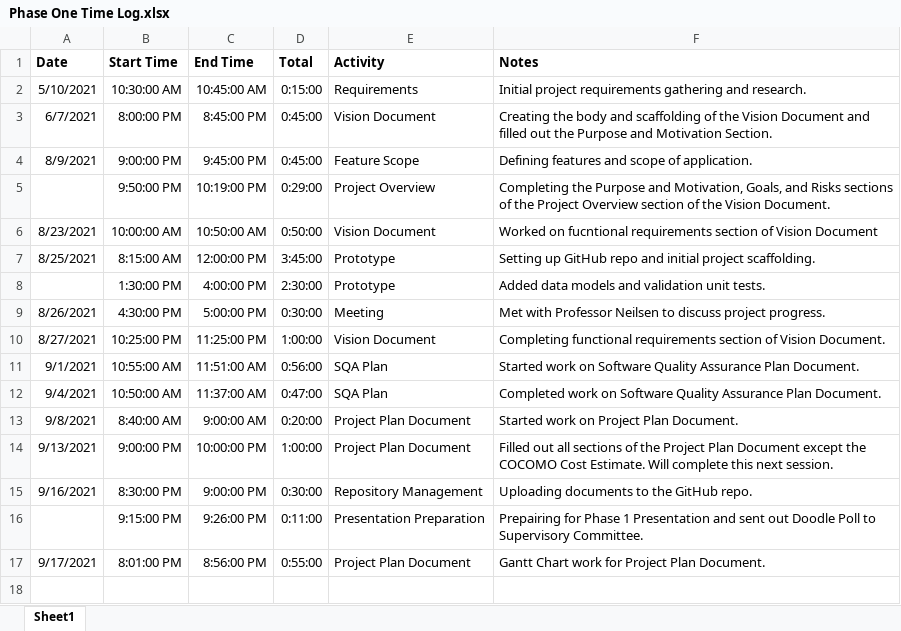
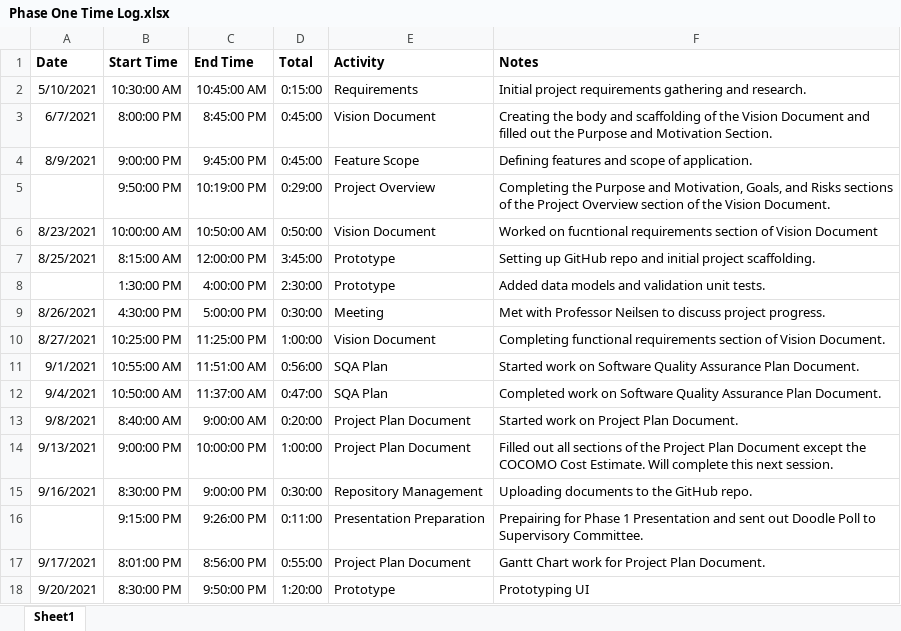
Before and after one commit to mikeblakeman/Planr, an Excel workbook: Phase 1 Documentation/Phase One Time Log.xlsx, sheet Sheet1, drawn as a sheet; values as stored, in another font and other column widths than the file's, no borders; the diff names each change by its address in the sheet, - before the commit and + after, or states it on an @@ line.

Commit message:
Updating Time Log

```diff
--- a/Phase 1 Documentation/Phase One Time Log.xlsx (sheet Sheet1)
+++ b/Phase 1 Documentation/Phase One Time Log.xlsx (sheet Sheet1)
+row 18: 9/20/2021 | 8:30:00 PM | 9:50:00 PM | 1:20:00 | Prototype | Prototyping UI
```
